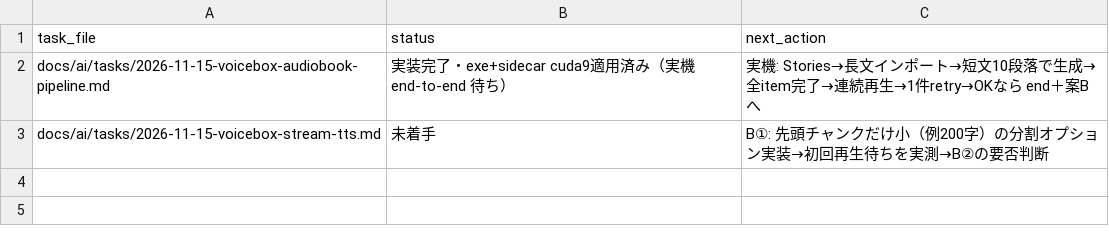
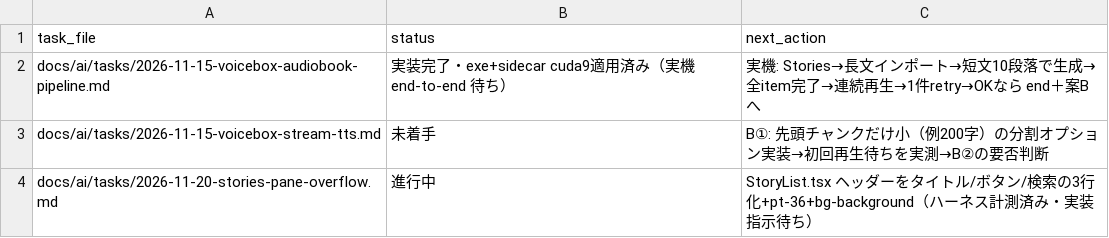
Before and after one commit to BWDSF3104/voicebox, a TSV file: docs/ai/current-task.tsv, drawn as a sheet; the diff names each change by its address in the sheet, - before the commit and + after, or states it on an @@ line.

Commit message:
fix: Storiesヘッダーを3行化し360pxペインでのボタンはみ出し・タイトル潰れを修正

```diff
--- a/docs/ai/current-task.tsv
+++ b/docs/ai/current-task.tsv
+row 4: docs/ai/tasks/2026-11-20-stories-pane-overflow.md | 進行中 | StoryList.tsx ヘッダーをタイトル/ボタン/検索の3行化+pt-36+bg-background（ハーネス計測済み・実装指示待ち）
```
Also changed, not shown: 2 other files.
